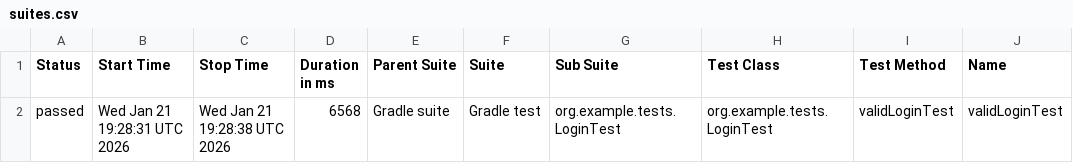
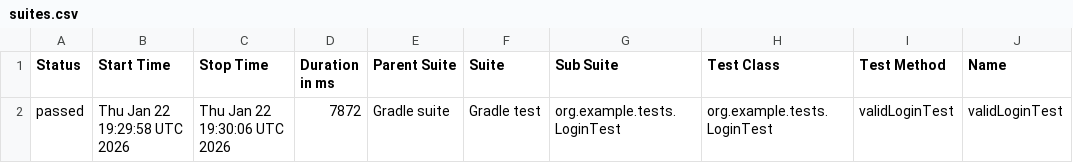
Before and after one commit to ArtsemAverkov/selenium-gradle, a CSV file: allure-report/allureReport/data/suites.csv, drawn as a sheet; only a part is shown; the diff names each change by its address in the sheet, - before the commit and + after, or states it on an @@ line.

```diff
--- a/allure-report/allureReport/data/suites.csv
+++ b/allure-report/allureReport/data/suites.csv
-B2 (Start Time): Wed Jan 21 19:28:31 UTC 2026
+B2 (Start Time): Thu Jan 22 19:29:58 UTC 2026
-C2 (Stop Time): Wed Jan 21 19:28:38 UTC 2026
+C2 (Stop Time): Thu Jan 22 19:30:06 UTC 2026
-D2 (Duration in ms): 6568
+D2 (Duration in ms): 7872
```
Also changed, not shown: 30 other files.
